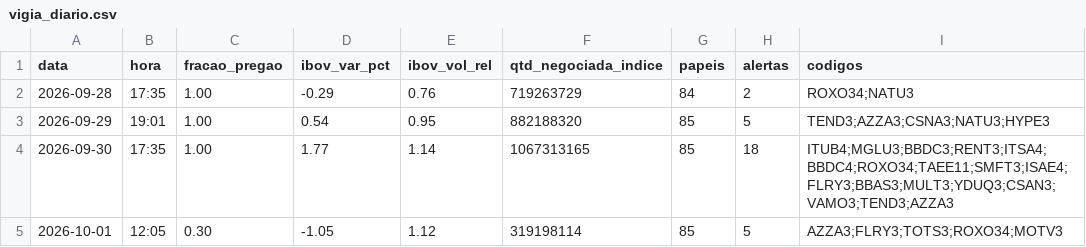
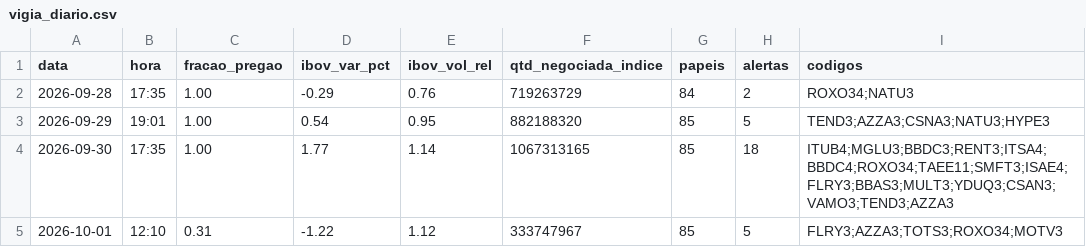
Before and after one commit to rlavourinha/monitor-cobertura, a CSV file: data/vigia_diario.csv, drawn as a sheet.

Commit message:
vigia: alertas em tempo real 2026-10-01 12:10

```diff
--- a/data/vigia_diario.csv
+++ b/data/vigia_diario.csv
@@ -4,2 +4,2 @@ data,hora,fracao_pregao,ibov_var_pct,ibov_vol_rel,qtd_negociada_indice,papeis,al
 2026-09-30,17:35,1.00,1.77,1.14,1067313165,85,18,ITUB4;MGLU3;BBDC3;RENT3;ITSA4;BBDC4;ROXO34;TAEE11;SMFT3;ISAE4;FLRY3;BBAS3;MULT3;YDUQ3;CSAN3;VAMO3;TEND3;AZZA3
-2026-10-01,12:05,0.30,-1.05,1.12,319198114,85,5,AZZA3;FLRY3;TOTS3;ROXO34;MOTV3
+2026-10-01,12:10,0.31,-1.22,1.12,333747967,85,5,FLRY3;AZZA3;TOTS3;ROXO34;MOTV3
```
Also changed, not shown: 3 other files.
